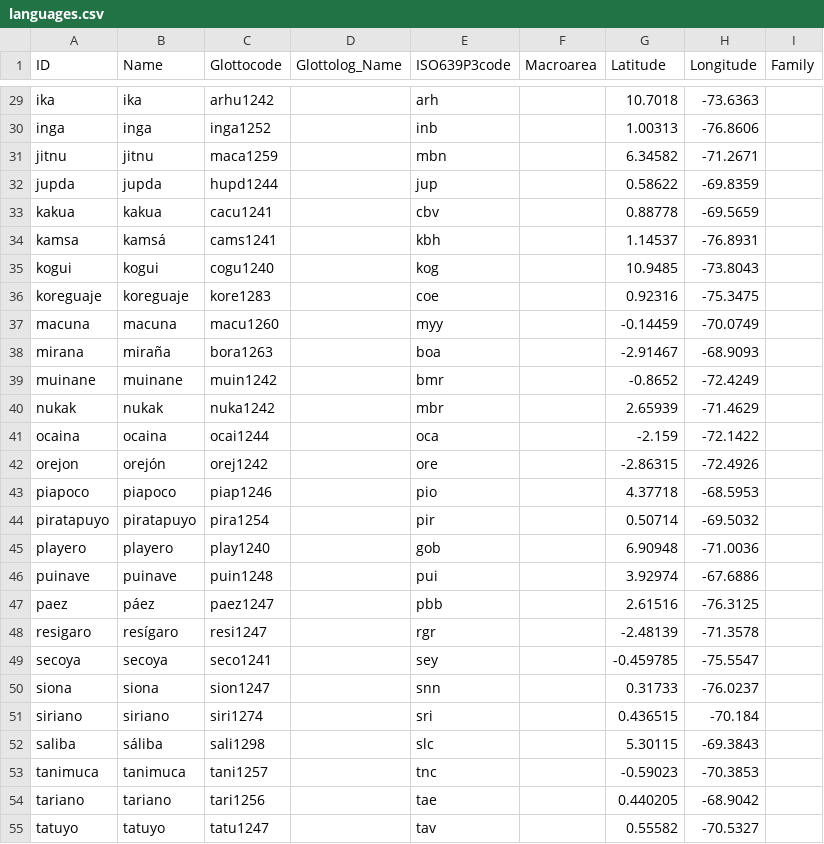
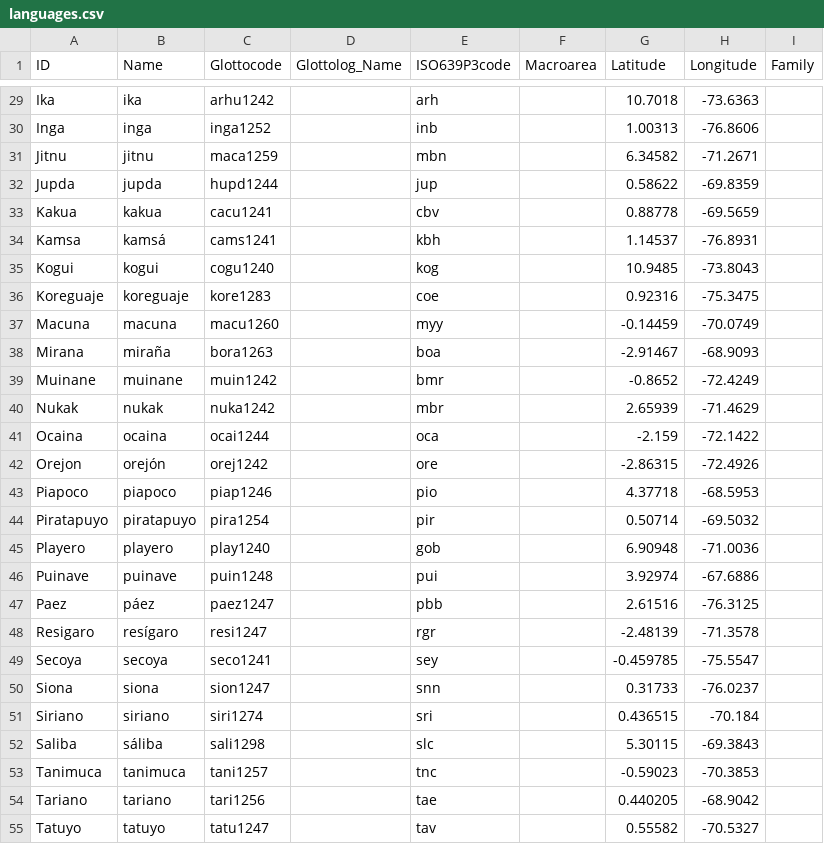
Before and after one commit to lexibank/chaconcolumbian, a CSV file: cldf/languages.csv, drawn as a sheet; only a part is shown, gaps mark what is left out; the diff covers the shown part only; the diff names each change by its address in the sheet, - before the commit and + after, or states it on an @@ line.

```diff
--- a/cldf/languages.csv
+++ b/cldf/languages.csv
-A29 (ID): ika
+A29 (ID): Ika
-A30 (ID): inga
+A30 (ID): Inga
-A31 (ID): jitnu
+A31 (ID): Jitnu
-A32 (ID): jupda
+A32 (ID): Jupda
-A33 (ID): kakua
+A33 (ID): Kakua
-A34 (ID): kamsa
+A34 (ID): Kamsa
-A35 (ID): kogui
+A35 (ID): Kogui
-A36 (ID): koreguaje
+A36 (ID): Koreguaje
-A37 (ID): macuna
+A37 (ID): Macuna
-A38 (ID): mirana
+A38 (ID): Mirana
-A39 (ID): muinane
+A39 (ID): Muinane
-A40 (ID): nukak
+A40 (ID): Nukak
-A41 (ID): ocaina
+A41 (ID): Ocaina
-A42 (ID): orejon
+A42 (ID): Orejon
-A43 (ID): piapoco
+A43 (ID): Piapoco
-A44 (ID): piratapuyo
+A44 (ID): Piratapuyo
-A45 (ID): playero
+A45 (ID): Playero
-A46 (ID): puinave
+A46 (ID): Puinave
-A47 (ID): paez
+A47 (ID): Paez
-A48 (ID): resigaro
+A48 (ID): Resigaro
-A49 (ID): secoya
+A49 (ID): Secoya
-A50 (ID): siona
+A50 (ID): Siona
-A51 (ID): siriano
+A51 (ID): Siriano
-A52 (ID): saliba
+A52 (ID): Saliba
-A53 (ID): tanimuca
+A53 (ID): Tanimuca
-A54 (ID): tariano
+A54 (ID): Tariano
-A55 (ID): tatuyo
+A55 (ID): Tatuyo
```
Also changed, not shown: 42 edited cells elsewhere in this file, cldf/forms.csv, 6 other files.
